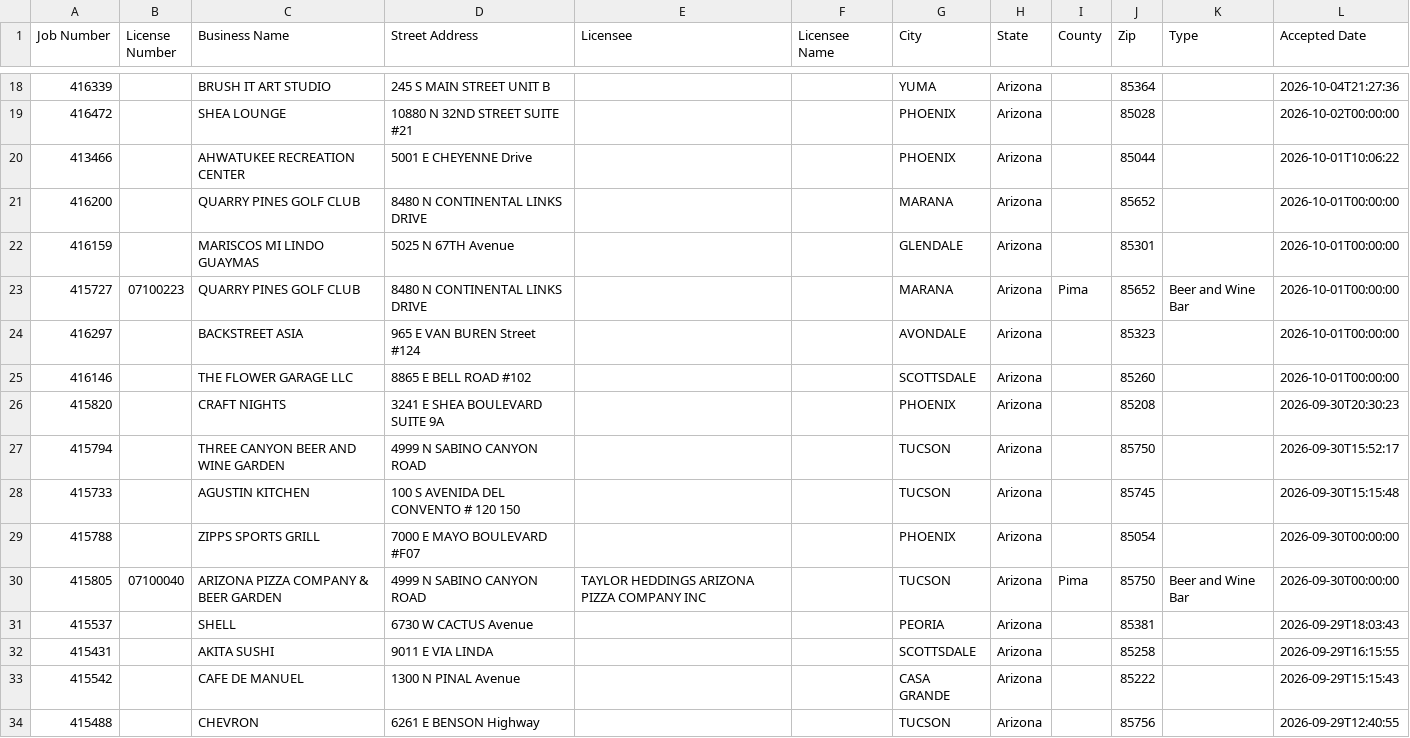
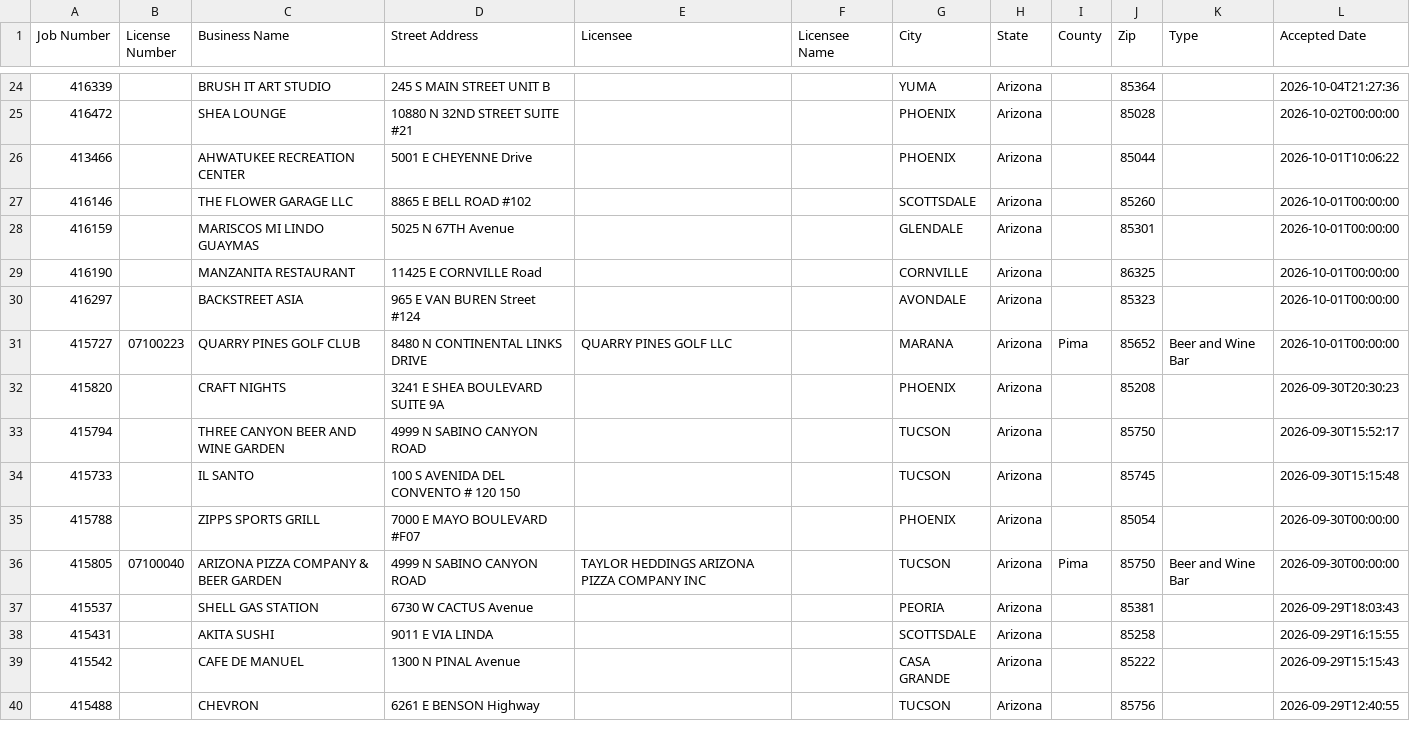
Before and after one commit to calvinmalloy124/phx-opening-soon, a CSV file: data/statewide_pending.csv, drawn as a sheet; only a part is shown, gaps mark what is left out; the diff covers the shown part only.

```diff
--- a/data/statewide_pending.csv
+++ b/data/statewide_pending.csv
@@ -20,13 +26,13 @@ Job Number,License Number,Business Name,Street Address,Licensee,Licensee Name,Ci
 "413466","","AHWATUKEE RECREATION CENTER","5001 E CHEYENNE Drive ","","","PHOENIX","Arizona","","85044","","2026-10-01T10:06:22"
-"416200","","QUARRY PINES GOLF CLUB","8480 N CONTINENTAL LINKS DRIVE ","","","MARANA","Arizona","","85652","","2026-10-01T00:00:00"
+"416146","","THE FLOWER GARAGE LLC","8865 E BELL ROAD #102","","","SCOTTSDALE","Arizona","","85260","","2026-10-01T00:00:00"
 "416159","","MARISCOS MI LINDO GUAYMAS","5025 N 67TH Avenue ","","","GLENDALE","Arizona","","85301","","2026-10-01T00:00:00"
-"415727","07100223","QUARRY PINES GOLF CLUB","8480 N CONTINENTAL LINKS DRIVE ","","","MARANA","Arizona","Pima","85652","Beer and Wine Bar","2026-10-01T00:00:00"
+"416190","","MANZANITA RESTAURANT","11425 E CORNVILLE Road ","","","CORNVILLE","Arizona","","86325","","2026-10-01T00:00:00"
 "416297","","BACKSTREET ASIA ","965 E VAN BUREN  Street #124","","","AVONDALE ","Arizona","","85323","","2026-10-01T00:00:00"
-"416146","","THE FLOWER GARAGE LLC","8865 E BELL ROAD #102","","","SCOTTSDALE","Arizona","","85260","","2026-10-01T00:00:00"
+"415727","07100223","QUARRY PINES GOLF CLUB","8480 N CONTINENTAL LINKS DRIVE ","QUARRY PINES GOLF LLC","","MARANA","Arizona","Pima","85652","Beer and Wine Bar","2026-10-01T00:00:00"
 "415820","","CRAFT NIGHTS","3241 E SHEA BOULEVARD SUITE 9A","","","PHOENIX","Arizona","","85208","","2026-09-30T20:30:23"
 "415794","","THREE CANYON BEER AND WINE GARDEN","4999 N SABINO CANYON ROAD ","","","TUCSON","Arizona","","85750","","2026-09-30T15:52:17"
-"415733","","AGUSTIN KITCHEN","100 S AVENIDA DEL CONVENTO # 120 150 ","","","TUCSON","Arizona","","85745","","2026-09-30T15:15:48"
+"415733","","IL SANTO","100 S AVENIDA DEL CONVENTO # 120 150 ","","","TUCSON","Arizona","","85745","","2026-09-30T15:15:48"
 "415788","","ZIPPS SPORTS GRILL","7000 E MAYO BOULEVARD #F07","","","PHOENIX","Arizona","","85054","","2026-09-30T00:00:00"
 "415805","07100040","ARIZONA PIZZA COMPANY & BEER GARDEN","4999 N SABINO CANYON ROAD ","TAYLOR HEDDINGS ARIZONA PIZZA COMPANY INC","","TUCSON","Arizona","Pima","85750","Beer and Wine Bar","2026-09-30T00:00:00"
-"415537","","SHELL","6730 W CACTUS Avenue ","","","PEORIA","Arizona","","85381","","2026-09-29T18:03:43"
+"415537","","SHELL GAS STATION","6730 W CACTUS Avenue ","","","PEORIA","Arizona","","85381","","2026-09-29T18:03:43"
 "415431","","AKITA SUSHI","9011 E VIA LINDA ","","","SCOTTSDALE","Arizona","","85258","","2026-09-29T16:15:55"
```
Also changed, not shown: 8 added rows, 5 removed rows, 43 moved rows and 2 edited cells elsewhere in this file, 7 other files.
